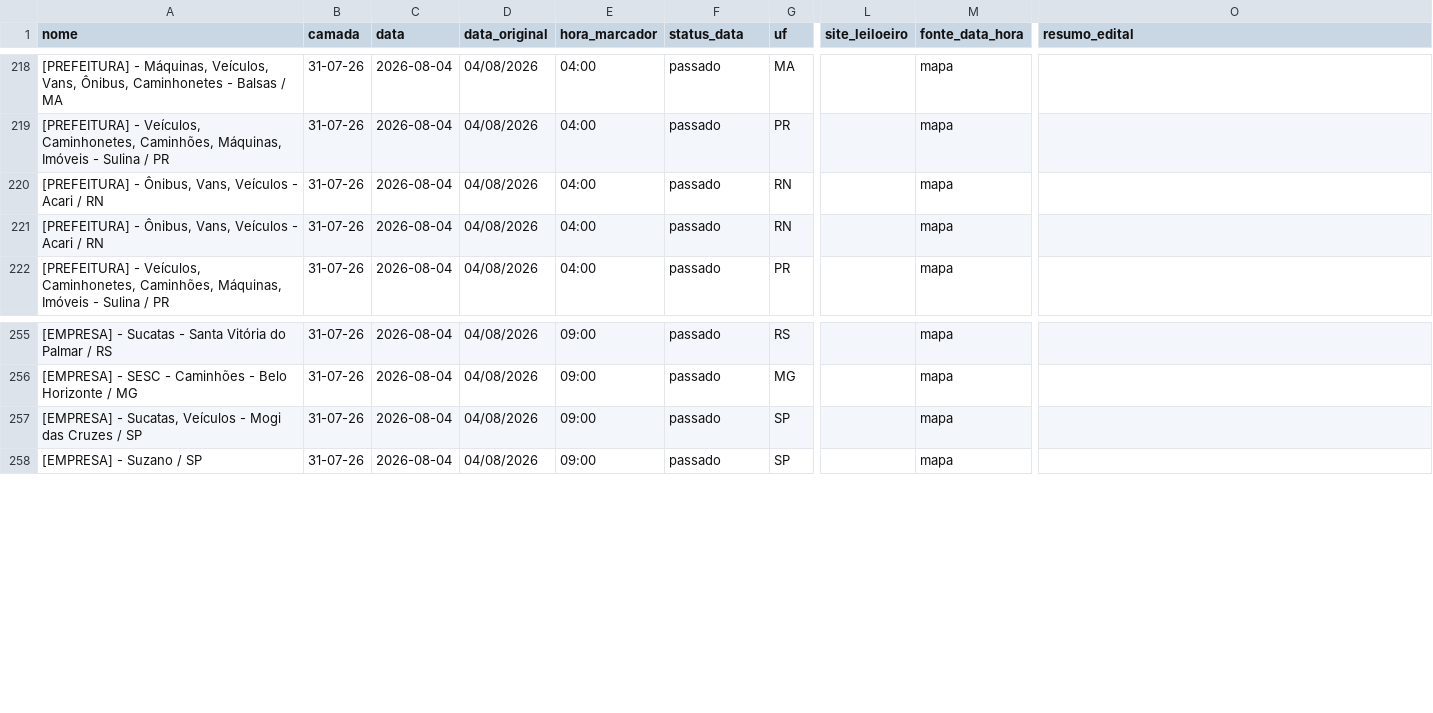
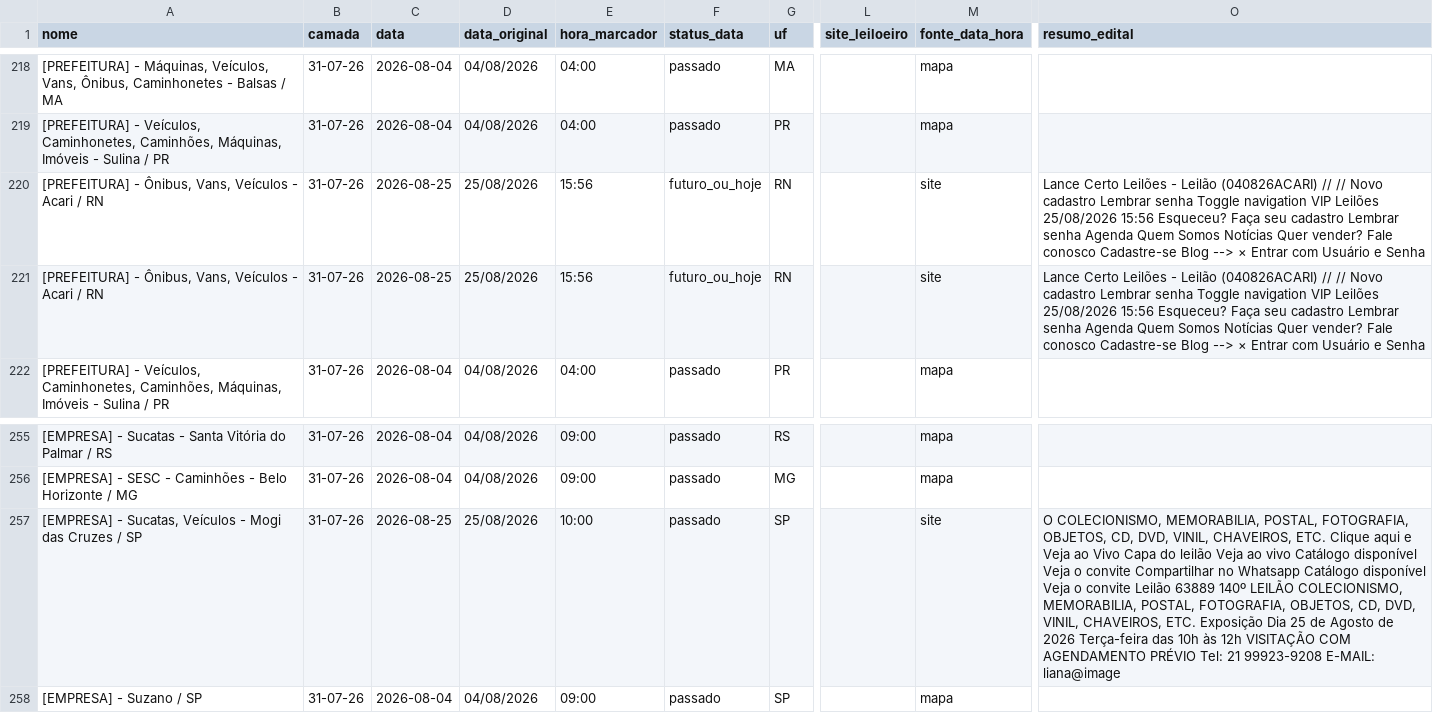
Before and after one commit to Gmaquina1/radar, a CSV file: radar_leiloes_base_completa.csv, drawn as a sheet; only a part is shown, gaps mark what is left out; the diff names each change by its address in the sheet, - before the commit and + after, or states it on an @@ line.

```diff
--- a/radar_leiloes_base_completa.csv
+++ b/radar_leiloes_base_completa.csv
-C220:C221 (data): 2026-08-04
+C220:C221 (data): 2026-08-25
-D220:D221 (data_original): 04/08/2026
+D220:D221 (data_original): 25/08/2026
-E220:E221 (hora_marcador): 04:00
+E220:E221 (hora_marcador): 15:56
-F220:F221 (status_data): passado
+F220:F221 (status_data): futuro_ou_hoje
-M220:M221 (fonte_data_hora): mapa
+M220:M221 (fonte_data_hora): site
-O220:O221 (resumo_edital): (empty)
+O220:O221 (resumo_edital): Lance Certo Leilões - Leilão (040826ACARI) // // Novo cadastro Lembrar senha Toggle navigation VIP Leilões 25/08/2026 15:56 Esqueceu? Faça seu cadastro Lembrar senha Agenda Quem Somos Notícias Quer vender? Fale conosco Cadastre-se Blog --> × Entrar com Usuário e Senha
-C257 (data): 2026-08-04
+C257 (data): 2026-08-25
-D257 (data_original): 04/08/2026
+D257 (data_original): 25/08/2026
-E257 (hora_marcador): 09:00
+E257 (hora_marcador): 10:00
-M257 (fonte_data_hora): mapa
+M257 (fonte_data_hora): site
-O257 (resumo_edital): (empty)
+O257 (resumo_edital): O COLECIONISMO, MEMORABILIA, POSTAL, FOTOGRAFIA, OBJETOS, CD, DVD, VINIL, CHAVEIROS, ETC. Clique aqui e Veja ao Vivo Capa do leilão Veja ao vivo Catálogo disponível Veja o convite Compartilhar no Whatsapp Catálogo disponível Veja o convite Leilão 63889 140º LEILÃO COLECIONISMO, MEMORABILIA, POSTAL, FOTOGRAFIA, OBJETOS, CD, DVD, VINIL, CHAVEIROS, ETC. Exposição Dia 25 de Agosto de 2026 Terça-feira das 10h às 12h VISITAÇÃO COM AGENDAMENTO PRÉVIO Tel: 21 99923-9208 E-MAIL: liana@image
```
Also changed, not shown: radar_leiloes_eventos_futuros.csv, radar_leiloes_eventos_todos.csv, 10 other files.
